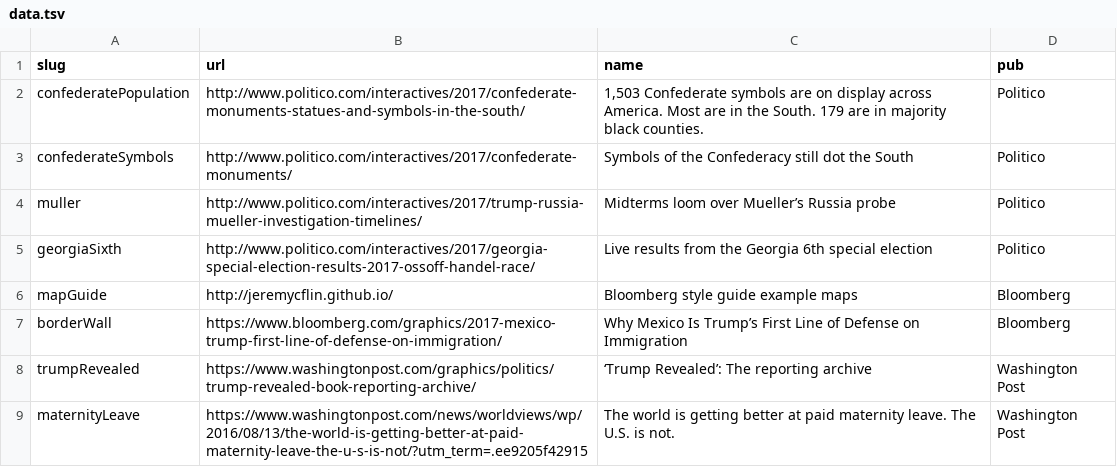
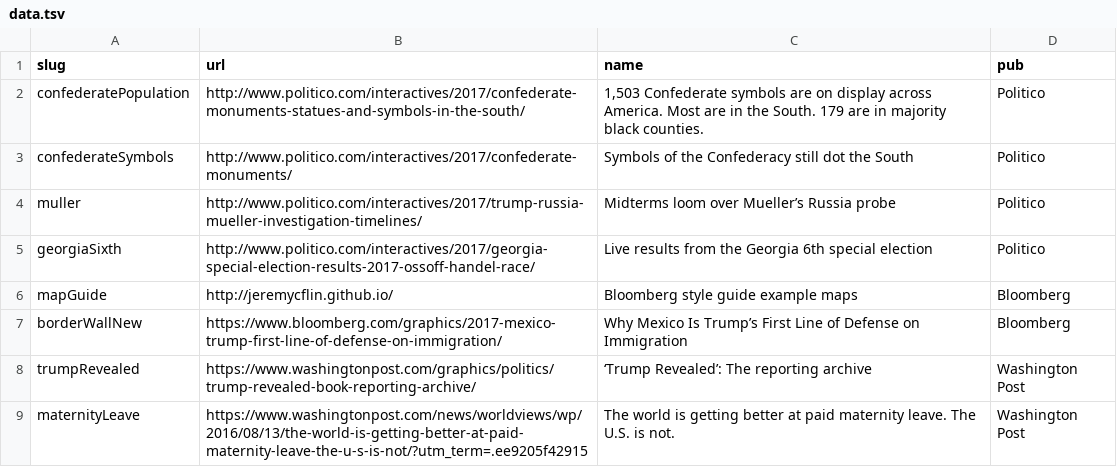
Before and after one commit to jeremycflin/jeremycflin.github.io, a TSV file: data.tsv, drawn as a sheet; only a part is shown.

```diff
--- a/data.tsv
+++ b/data.tsv
@@ -6,3 +6,3 @@ georgiaSixth	http://www.politico.com/interactives/2017/georgia-special-election-
 mapGuide	http://jeremycflin.github.io/	Bloomberg style guide example maps	Bloomberg
-borderWall	https://www.bloomberg.com/graphics/2017-mexico-trump-first-line-of-defense-on-immigration/	Why Mexico Is Trump’s First Line of Defense on Immigration	Bloomberg
+borderWallNew	https://www.bloomberg.com/graphics/2017-mexico-trump-first-line-of-defense-on-immigration/	Why Mexico Is Trump’s First Line of Defense on Immigration	Bloomberg
 trumpRevealed	https://www.washingtonpost.com/graphics/politics/trump-revealed-book-reporting-archive/	‘Trump Revealed’: The reporting archive	Washington Post
```
Also changed, not shown: 4 other files.
